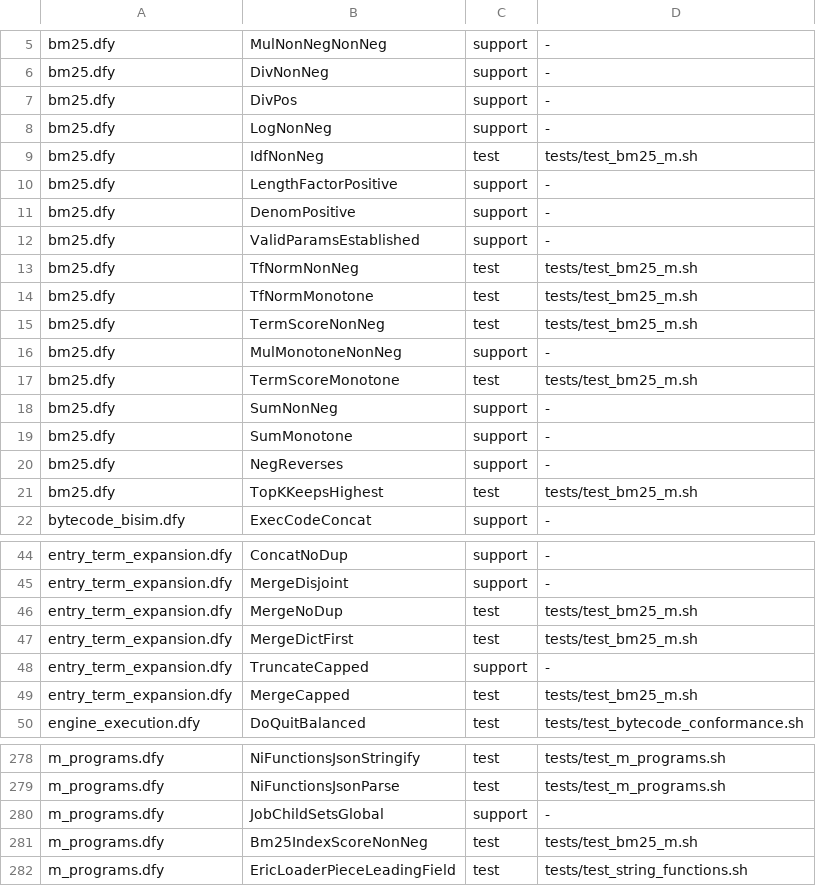
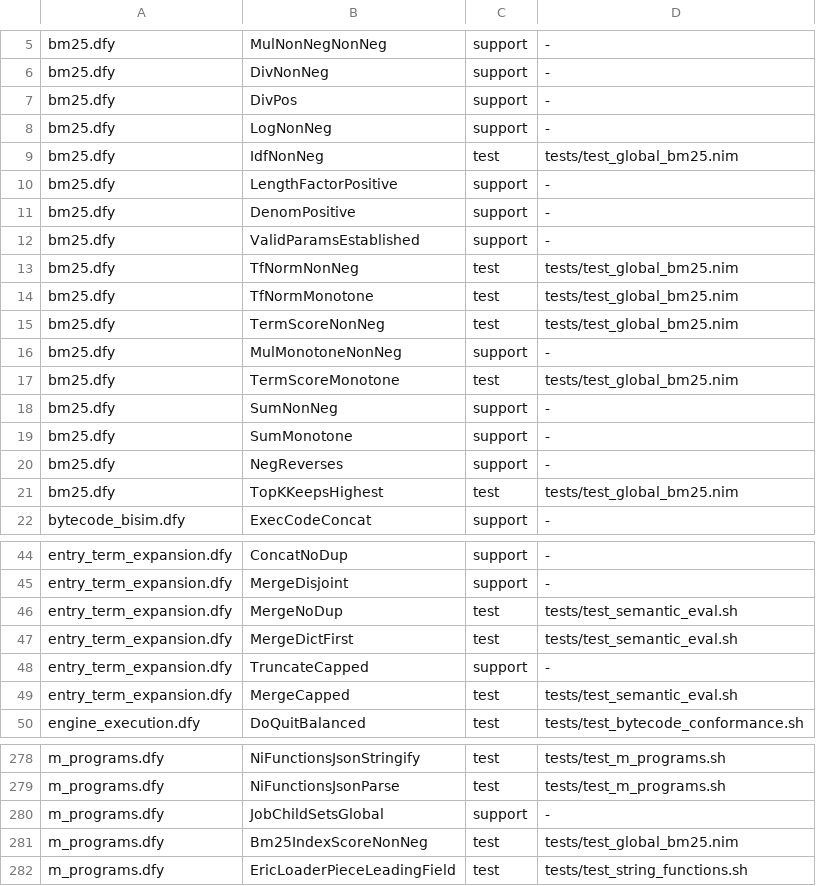
Before and after one commit to mjandrews1/nimm, a TSV file: formal/contracts.tsv, drawn as a sheet; only a part is shown, gaps mark what is left out.

Commit message:
Retire M BM25 build path; buildIndex is canonical (#457/#458)
- bm25idx.m now keeps only DICT (entry-term expansion); BUILD*/SCORE/SEARCH
  removed — the single-giant-txn M build that silently dropped writes (#457)
  is superseded by Nim buildIndex.
- Repoint tests off the deleted M entry points: test_bm25_build.sh and
  test_data_verify.sh build via bin/build_bm25; scoring via $NI_SEARCH.
  test_semantic_eval.sh SEARCH -> $NI_SEARCH. Delete test_bm25_m.sh.
- contracts.tsv + CONTRACTS.md mirrors repointed off test_bm25_m.sh.
- fst_search.py + bm25idx.m docstrings updated.
- critical-path.md + AGENTS.md point at #454 (was closed #450).

```diff
--- a/formal/contracts.tsv
+++ b/formal/contracts.tsv
@@ -8,3 +8,3 @@ bm25.dfy|DivPos|support|-
 bm25.dfy|LogNonNeg|support|-
-bm25.dfy|IdfNonNeg|test|tests/test_bm25_m.sh
+bm25.dfy|IdfNonNeg|test|tests/test_global_bm25.nim
 bm25.dfy|LengthFactorPositive|support|-
@@ -12,7 +12,7 @@ bm25.dfy|DenomPositive|support|-
 bm25.dfy|ValidParamsEstablished|support|-
-bm25.dfy|TfNormNonNeg|test|tests/test_bm25_m.sh
-bm25.dfy|TfNormMonotone|test|tests/test_bm25_m.sh
-bm25.dfy|TermScoreNonNeg|test|tests/test_bm25_m.sh
+bm25.dfy|TfNormNonNeg|test|tests/test_global_bm25.nim
+bm25.dfy|TfNormMonotone|test|tests/test_global_bm25.nim
+bm25.dfy|TermScoreNonNeg|test|tests/test_global_bm25.nim
 bm25.dfy|MulMonotoneNonNeg|support|-
-bm25.dfy|TermScoreMonotone|test|tests/test_bm25_m.sh
+bm25.dfy|TermScoreMonotone|test|tests/test_global_bm25.nim
 bm25.dfy|SumNonNeg|support|-
@@ -20,3 +20,3 @@ bm25.dfy|SumMonotone|support|-
 bm25.dfy|NegReverses|support|-
-bm25.dfy|TopKKeepsHighest|test|tests/test_bm25_m.sh
+bm25.dfy|TopKKeepsHighest|test|tests/test_global_bm25.nim
 bytecode_bisim.dfy|ExecCodeConcat|support|-
@@ -45,6 +45,6 @@ entry_term_expansion.dfy|ConcatNoDup|support|-
 entry_term_expansion.dfy|MergeDisjoint|support|-
-entry_term_expansion.dfy|MergeNoDup|test|tests/test_bm25_m.sh
-entry_term_expansion.dfy|MergeDictFirst|test|tests/test_bm25_m.sh
+entry_term_expansion.dfy|MergeNoDup|test|tests/test_semantic_eval.sh
+entry_term_expansion.dfy|MergeDictFirst|test|tests/test_semantic_eval.sh
 entry_term_expansion.dfy|TruncateCapped|support|-
-entry_term_expansion.dfy|MergeCapped|test|tests/test_bm25_m.sh
+entry_term_expansion.dfy|MergeCapped|test|tests/test_semantic_eval.sh
 engine_execution.dfy|DoQuitBalanced|test|tests/test_bytecode_conformance.sh
@@ -280,3 +280,3 @@ m_programs.dfy|NiFunctionsJsonParse|test|tests/test_m_programs.sh
 m_programs.dfy|JobChildSetsGlobal|support|-
-m_programs.dfy|Bm25IndexScoreNonNeg|test|tests/test_bm25_m.sh
+m_programs.dfy|Bm25IndexScoreNonNeg|test|tests/test_global_bm25.nim
 m_programs.dfy|EricLoaderPieceLeadingField|test|tests/test_string_functions.sh
```
Also changed, not shown: 9 other files.
